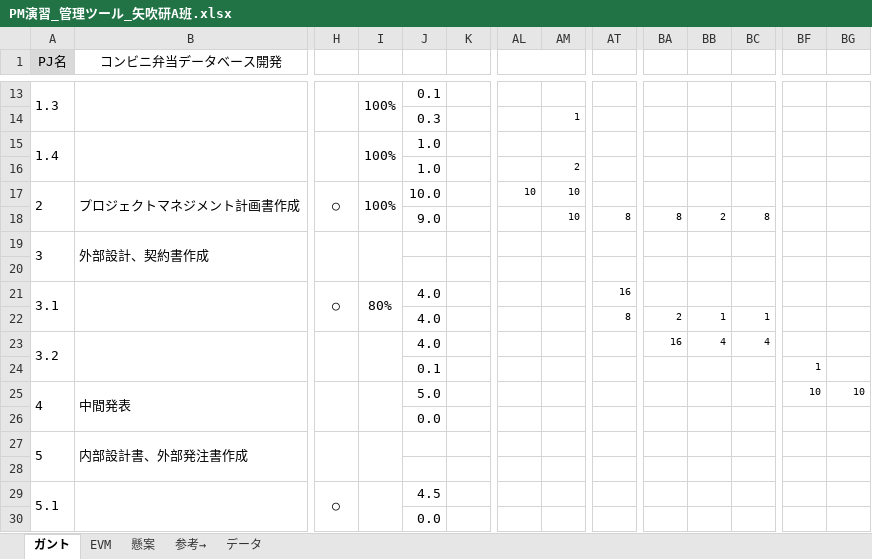
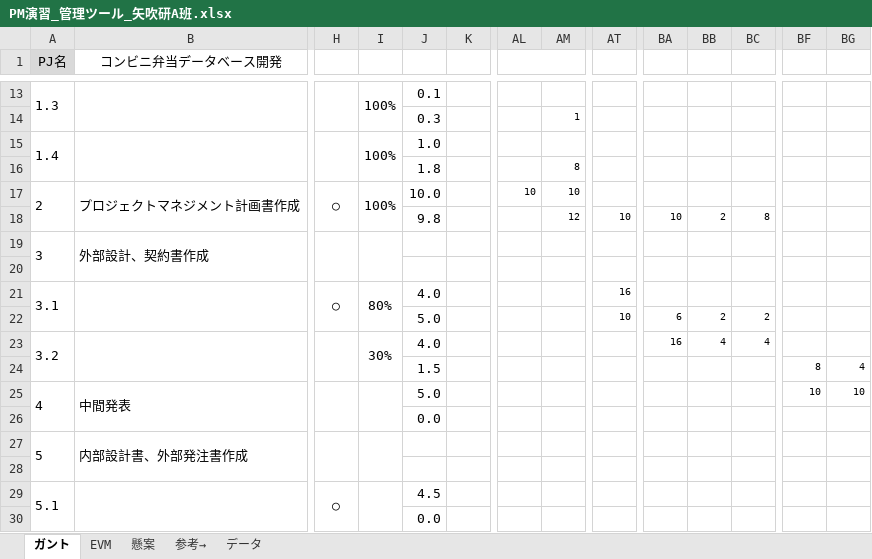
Before and after one commit to takamasaoki/-A-, an Excel workbook: PM演習_管理ツール_矢吹研A班.xlsx, sheet ガント, drawn as a sheet; only a part is shown, gaps mark what is left out; values as stored, in another font and other column widths than the file's, no borders; conditional formats not drawn; removed rows and columns are numbered as before the commit, all else as after; rows hold the shown columns only; the diff covers the shown part only; the diff names each change by its address in the sheet, - before the commit and + after, or states it on an @@ line.

```diff
--- a/PM演習_管理ツール_矢吹研A班.xlsx (sheet ガント)
+++ b/PM演習_管理ツール_矢吹研A班.xlsx (sheet ガント)
-J16: 1.0
+J16: 1.8
-AM16: 2
+AM16: 8
-J18: 9.0
+J18: 9.8
-AM18: 10
+AM18: 12
-AT18: 8
+AT18: 10
-BA18: 8
+BA18: 10
-J22: 4.0
+J22: 5.0
-AT22: 8
+AT22: 10
-BA22: 2
+BA22: 6
-BB22: 1
+BB22: 2
-BC22: 1
+BC22: 2
-I23: (empty)
+I23: 30%
-row 24:  |  |  |  | 0.1 |  |  |  |  |  |  |  | 1
+row 24:  |  |  |  | 1.5 |  |  |  |  |  |  |  | 8 | 4
```
Also changed, not shown: 8 added rows, 8 removed rows and 10 edited cells elsewhere in this sheet, sheet EVM, hidden cells, charts or pictures, 1 other file.
